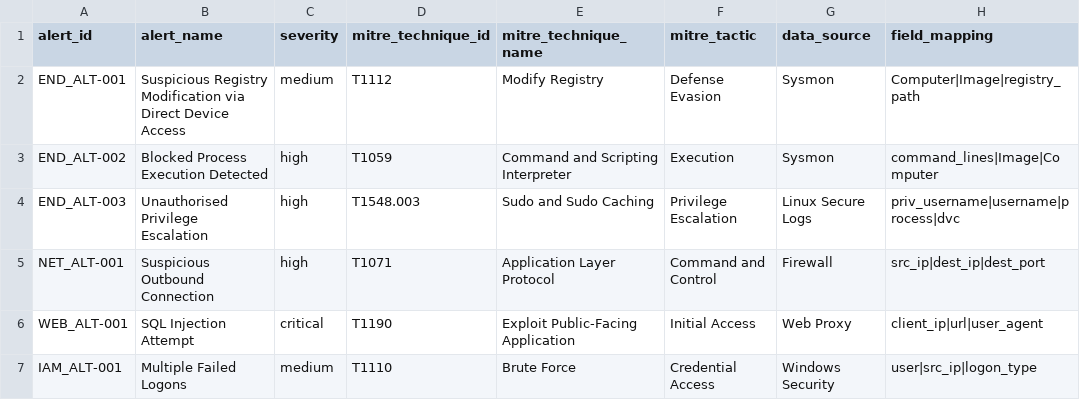
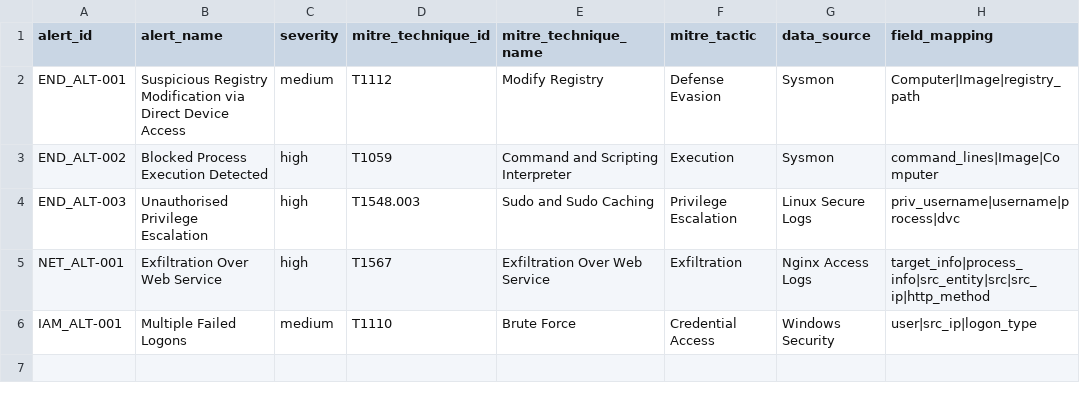
Before and after one commit to iopsmon/splunk_cyber_secmon, a CSV file: DC_cyber_secmon/lookups/security_alerts_summary.csv, drawn as a sheet.

```diff
--- a/DC_cyber_secmon/lookups/security_alerts_summary.csv
+++ b/DC_cyber_secmon/lookups/security_alerts_summary.csv
@@ -4,4 +4,3 @@ END_ALT-002,Blocked Process Execution Detected,high,T1059,Command and Scripting
 END_ALT-003,Unauthorised Privilege Escalation,high,T1548.003,Sudo and Sudo Caching,Privilege Escalation,Linux Secure Logs,priv_username|username|process|dvc
-NET_ALT-001,Suspicious Outbound Connection,high,T1071,Application Layer Protocol,Command and Control,Firewall,src_ip|dest_ip|dest_port
-WEB_ALT-001,SQL Injection Attempt,critical,T1190,Exploit Public-Facing Application,Initial Access,Web Proxy,client_ip|url|user_agent
+NET_ALT-001,Exfiltration Over Web Service,high,T1567,Exfiltration Over Web Service,Exfiltration,Nginx Access Logs,target_info|process_info|src_entity|src|src_ip|http_method
 IAM_ALT-001,Multiple Failed Logons,medium,T1110,Brute Force,Credential Access,Windows Security,user|src_ip|logon_type
```
Also changed, not shown: 16 other files.
